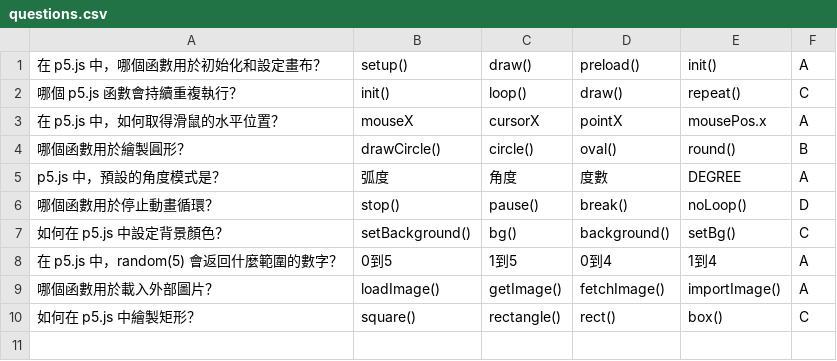
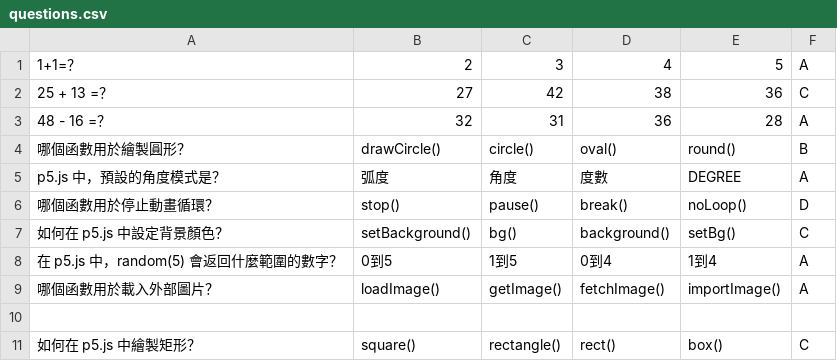
Before and after one commit to mina1150278-debug/20251110-quiz, a CSV file: questions.csv, drawn as a sheet; removed rows and columns are numbered as before the commit, all else as after; the diff names each change by its address in the sheet, - before the commit and + after, or states it on an @@ line.

Commit message:
Update questions.csv

```diff
--- a/questions.csv
+++ b/questions.csv
-row 1: 在 p5.js 中，哪個函數用於初始化和設定畫布？ | setup() | draw() | preload() | init() | A
-row 2: 哪個 p5.js 函數會持續重複執行？ | init() | loop() | draw() | repeat() | C
-row 3: 在 p5.js 中，如何取得滑鼠的水平位置？ | mouseX | cursorX | pointX | mousePos.x | A
+row 1: 1+1=？ | 2 | 3 | 4 | 5 | A
+row 2: 25 + 13 =？ | 27 | 42 | 38 | 36 | C
+row 3: 48 - 16 =？ | 32 | 31 | 36 | 28 | A
+row 10: (empty)
```
